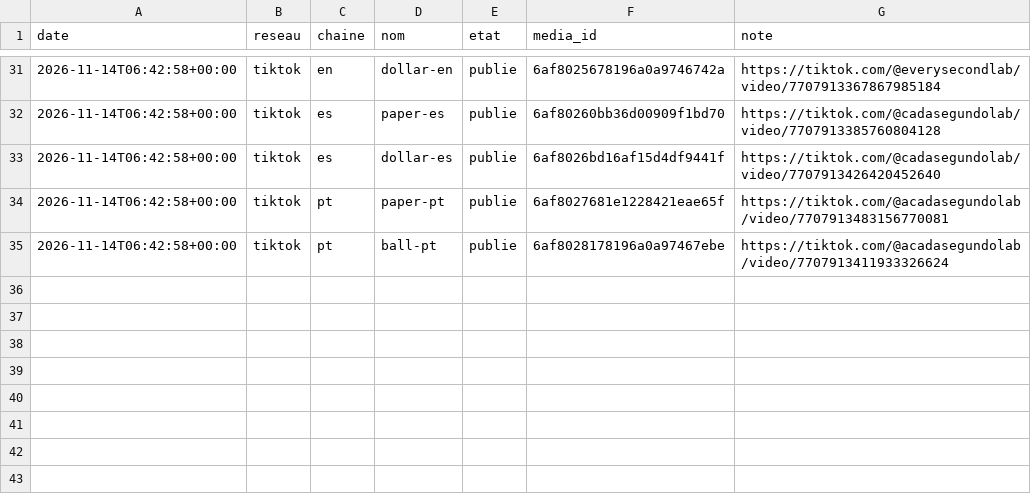
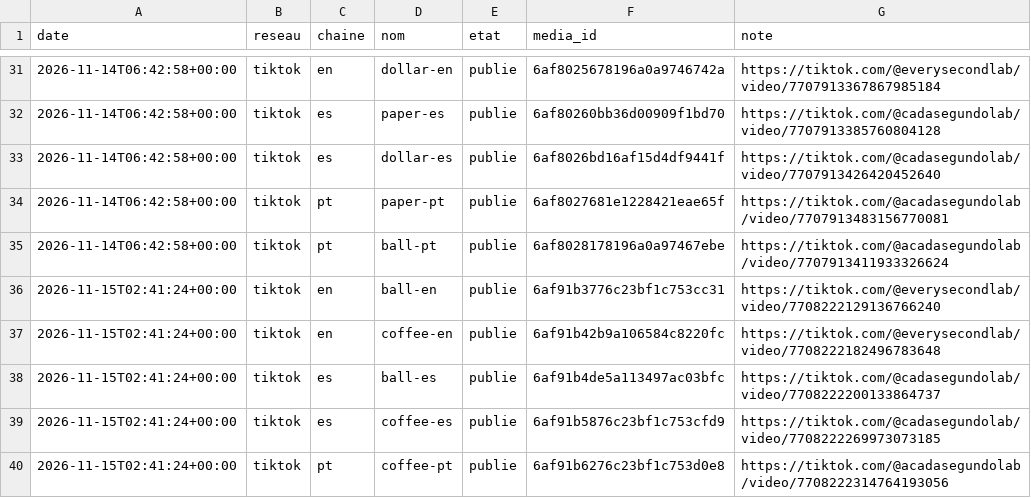
Before and after one commit to sueurhocqjules-droid/agence, a CSV file: registre/diffusions.csv, drawn as a sheet; only a part is shown, gaps mark what is left out; the diff names each change by its address in the sheet, - before the commit and + after, or states it on an @@ line.

```diff
--- a/registre/diffusions.csv
+++ b/registre/diffusions.csv
+row 36: 2026-11-15T02:41:24+00:00 | tiktok | en | ball-en | publie | 6af91b3776c23bf1c753cc31 | https://tiktok.com/@everysecondlab/video/7708222129136766240
+row 37: 2026-11-15T02:41:24+00:00 | tiktok | en | coffee-en | publie | 6af91b42b9a106584c8220fc | https://tiktok.com/@everysecondlab/video/7708222182496783648
+row 38: 2026-11-15T02:41:24+00:00 | tiktok | es | ball-es | publie | 6af91b4de5a113497ac03bfc | https://tiktok.com/@cadasegundolab/video/7708222200133864737
+row 39: 2026-11-15T02:41:24+00:00 | tiktok | es | coffee-es | publie | 6af91b5876c23bf1c753cfd9 | https://tiktok.com/@cadasegundolab/video/7708222269973073185
+row 40: 2026-11-15T02:41:24+00:00 | tiktok | pt | coffee-pt | publie | 6af91b6276c23bf1c753d0e8 | https://tiktok.com/@acadasegundolab/video/7708222314764193056
```
Also changed, not shown: registre/couts.csv, registre/stock.csv, 7 other files.
